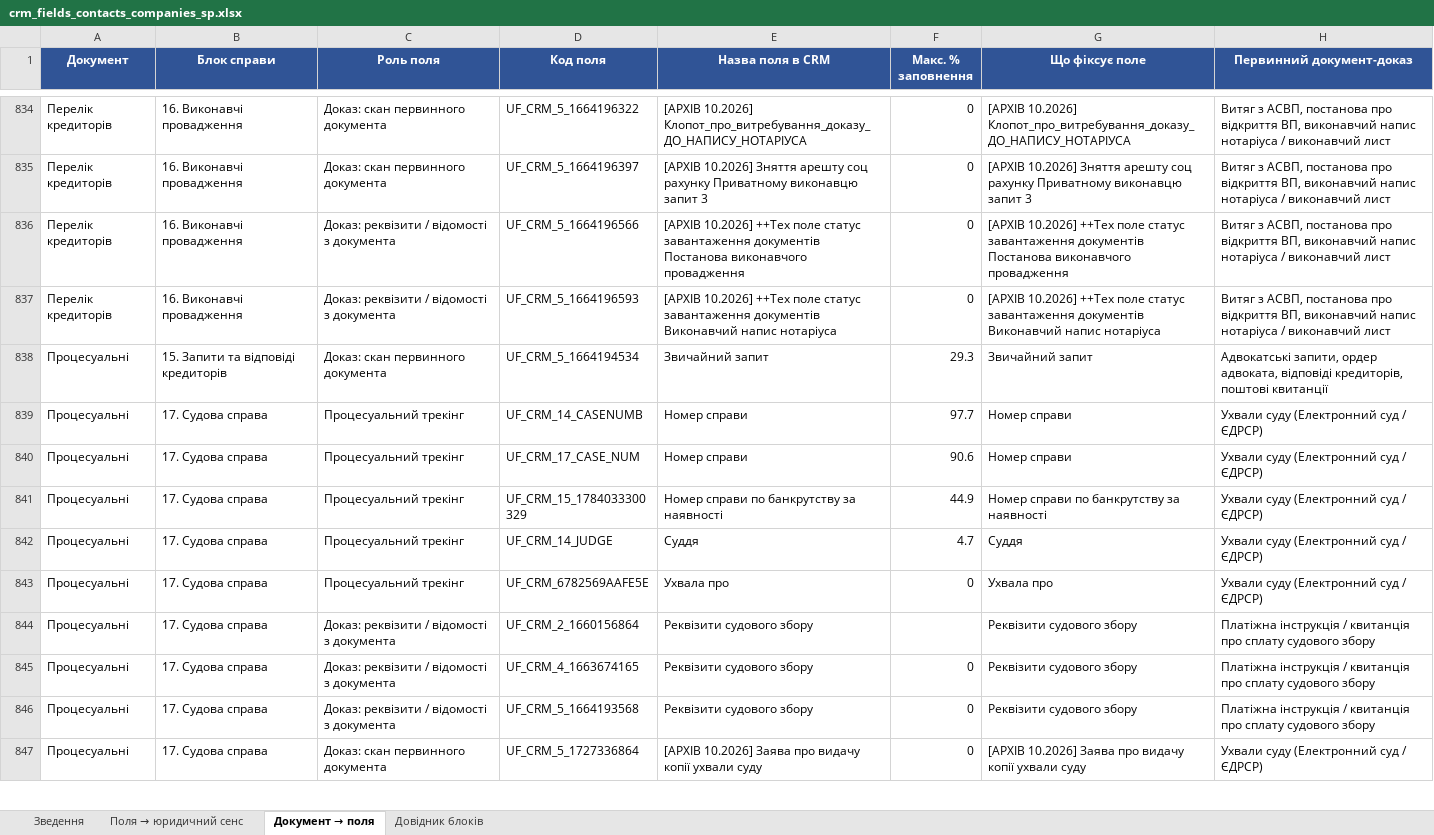
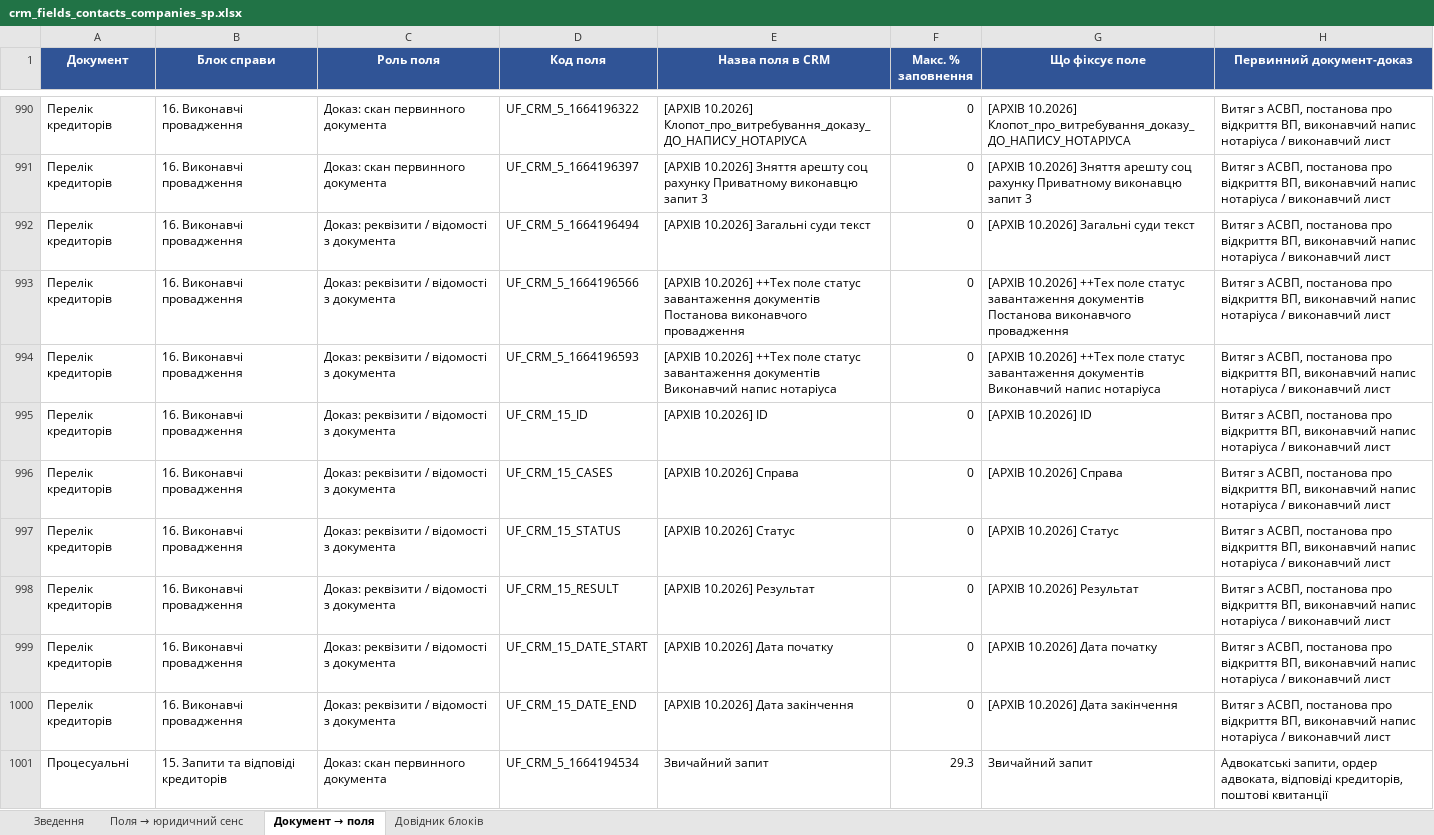
Before and after one commit to Zvilnymo/etl_zv, an Excel workbook: docs/crm_fields/crm_fields_contacts_companies_sp.xlsx, sheet Документ → поля, drawn as a sheet; only a part is shown, gaps mark what is left out; the shorter side is filled out with more unchanged rows; values as stored, in another font and other column widths than the file's, no borders; the diff covers the shown part only; the diff names each change by its address in the sheet, - before the commit and + after, or states it on an @@ line.

```diff
--- a/docs/crm_fields/crm_fields_contacts_companies_sp.xlsx (sheet Документ → поля)
+++ b/docs/crm_fields/crm_fields_contacts_companies_sp.xlsx (sheet Документ → поля)
+row 992: Перелік кредиторів | 16. Виконавчі провадження | Доказ: реквізити / відомості з документа | UF_CRM_5_1664196494 | [АРХІВ 10.2026] Загальні суди текст | 0 | [АРХІВ 10.2026] Загальні суди текст | Витяг з АСВП, постанова про відкриття ВП, виконавчий напис нотаріуса / виконавчий лист
+row 995: Перелік кредиторів | 16. Виконавчі провадження | Доказ: реквізити / відомості з документа | UF_CRM_15_ID | [АРХІВ 10.2026] ID | 0 | [АРХІВ 10.2026] ID | Витяг з АСВП, постанова про відкриття ВП, виконавчий напис нотаріуса / виконавчий лист
+row 996: Перелік кредиторів | 16. Виконавчі провадження | Доказ: реквізити / відомості з документа | UF_CRM_15_CASES | [АРХІВ 10.2026] Справа | 0 | [АРХІВ 10.2026] Справа | Витяг з АСВП, постанова про відкриття ВП, виконавчий напис нотаріуса / виконавчий лист
+row 997: Перелік кредиторів | 16. Виконавчі провадження | Доказ: реквізити / відомості з документа | UF_CRM_15_STATUS | [АРХІВ 10.2026] Статус | 0 | [АРХІВ 10.2026] Статус | Витяг з АСВП, постанова про відкриття ВП, виконавчий напис нотаріуса / виконавчий лист
+row 998: Перелік кредиторів | 16. Виконавчі провадження | Доказ: реквізити / відомості з документа | UF_CRM_15_RESULT | [АРХІВ 10.2026] Результат | 0 | [АРХІВ 10.2026] Результат | Витяг з АСВП, постанова про відкриття ВП, виконавчий напис нотаріуса / виконавчий лист
+row 999: Перелік кредиторів | 16. Виконавчі провадження | Доказ: реквізити / відомості з документа | UF_CRM_15_DATE_START | [АРХІВ 10.2026] Дата початку | 0 | [АРХІВ 10.2026] Дата початку | Витяг з АСВП, постанова про відкриття ВП, виконавчий напис нотаріуса / виконавчий лист
+row 1000: Перелік кредиторів | 16. Виконавчі провадження | Доказ: реквізити / відомості з документа | UF_CRM_15_DATE_END | [АРХІВ 10.2026] Дата закінчення | 0 | [АРХІВ 10.2026] Дата закінчення | Витяг з АСВП, постанова про відкриття ВП, виконавчий напис нотаріуса / виконавчий лист
```
Also changed, not shown: 191 added rows elsewhere in this sheet, sheet Поля → юридичний сенс, sheet Зведення, sheet Довідник блоків, 3 other files.
